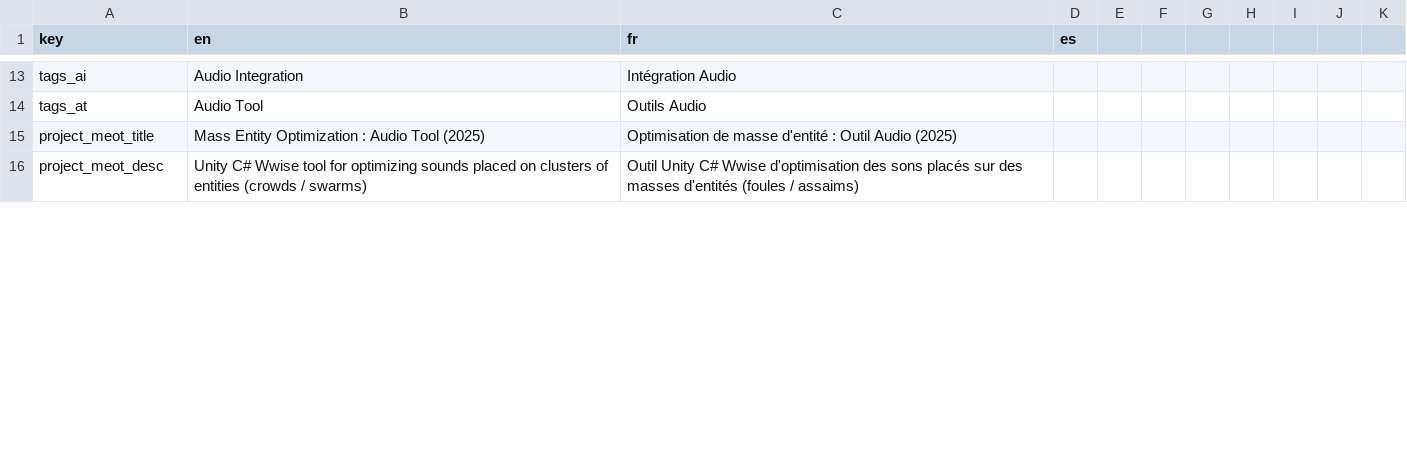
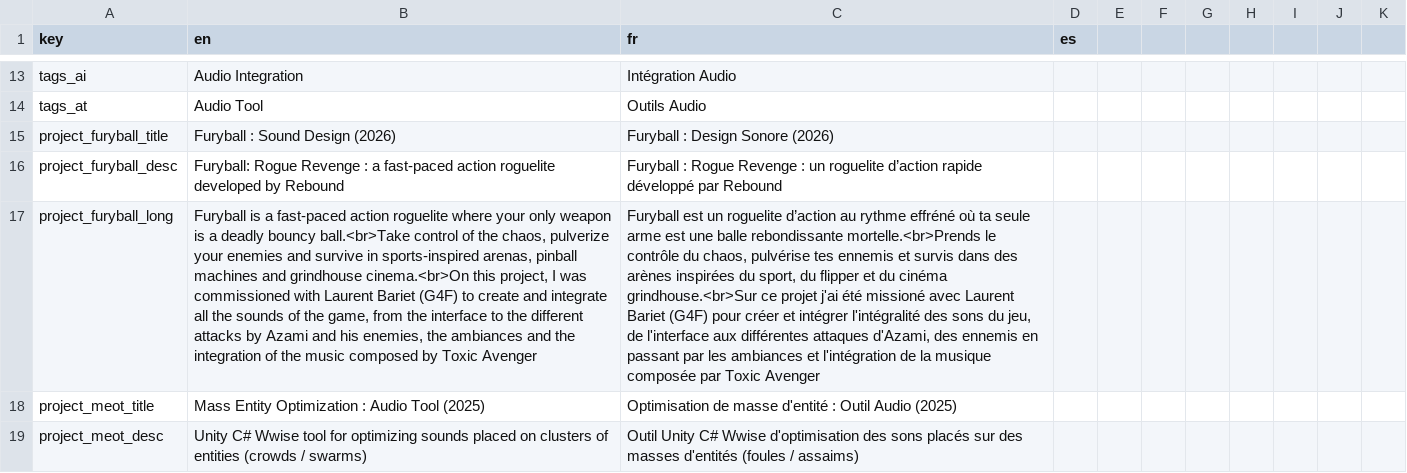
Before and after one commit to DavidTourdotFuentes/davidtourdotfuentes.github.io, a CSV file: translations.csv, drawn as a sheet; only a part is shown, gaps mark what is left out; the diff covers the shown part only; the diff names each change by its address in the sheet, - before the commit and + after, or states it on an @@ line.

Commit message:
Add furyball project + full EN FR trad via i18n tool

```diff
--- a/translations.csv
+++ b/translations.csv
+row 15: project_furyball_title | Furyball : Sound Design (2026) | Furyball : Design Sonore (2026)
+row 16: project_furyball_desc | Furyball: Rogue Revenge : a fast-paced action roguelite developed by Rebound | Furyball : Rogue Revenge : un roguelite d’action rapide développé par Rebound
+row 17: project_furyball_long | Furyball is a fast-paced action roguelite where your only weapon is a deadly bouncy ball.<br>Take control of the chaos, pulverize your enemies and survive in sports-inspired arenas, pinball machines and grindhouse cinema.<br>On this project, I was commissioned with Laurent Bariet (G4F) to create and integrate all the sounds of the game, from the interface to the different attacks by Azami and his enemies, the ambiances and the integration of the music composed by Toxic Avenger | Furyball est un roguelite d’action au rythme effréné où ta seule arme est une balle rebondissante mortelle.<br>Prends le contrôle du chaos, pulvérise tes ennemis et survis dans des arènes inspirées du sport, du flipper et du cinéma grindhouse.<br>Sur ce projet j'ai été missioné avec Laurent Bariet (G4F) pour créer et intégrer l'intégralité des sons du jeu, de l'interface aux différentes attaques d'Azami, des ennemis en passant par les ambiances et l'intégration de la musique composée par Toxic Avenger
```
Also changed, not shown: 7 added rows, 7 removed rows and 16 edited cells elsewhere in this file, 7 other files.
